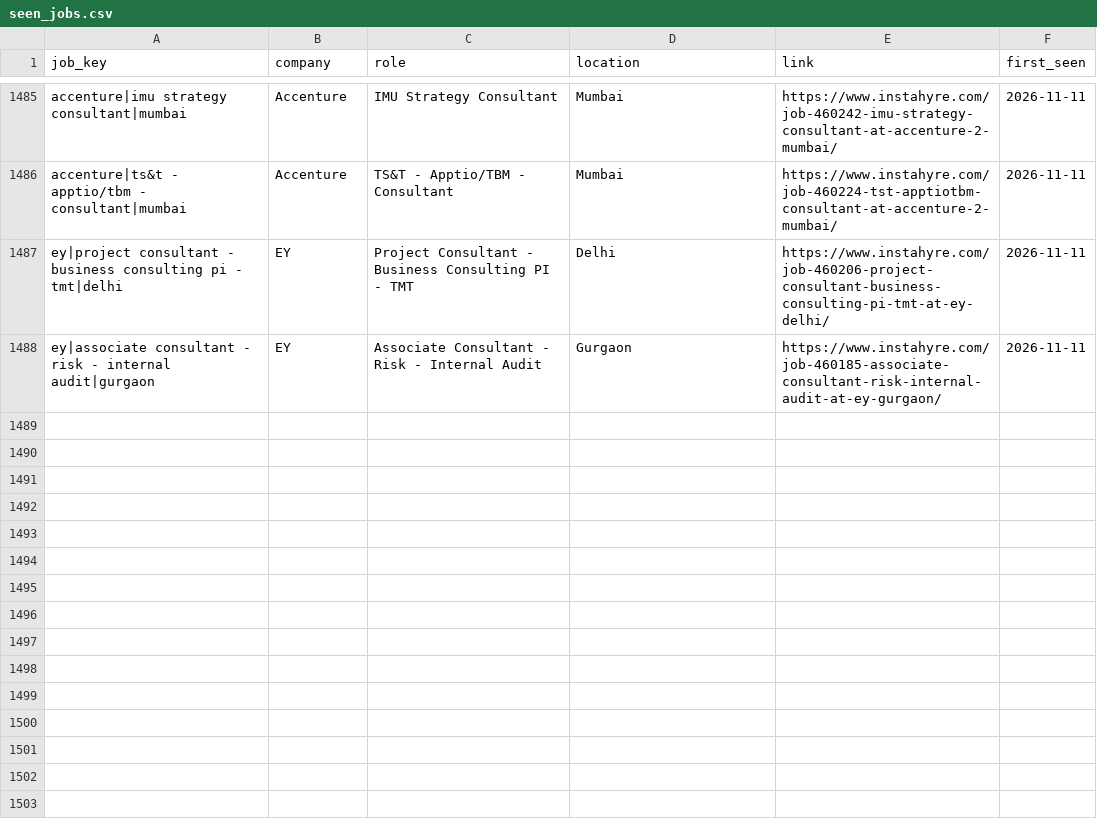
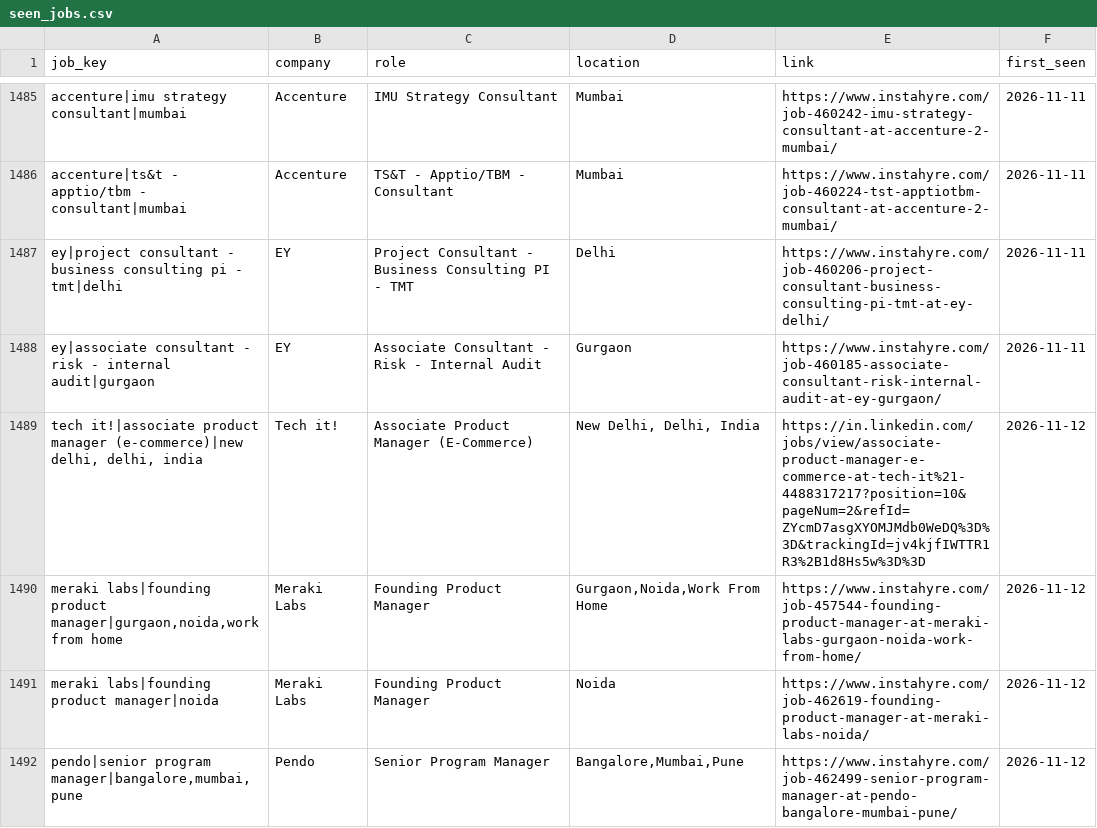
Before and after one commit to yamini1312singh/job-crawler, a CSV file: data/seen_jobs.csv, drawn as a sheet; only a part is shown, gaps mark what is left out; the diff names each change by its address in the sheet, - before the commit and + after, or states it on an @@ line.

```diff
--- a/data/seen_jobs.csv
+++ b/data/seen_jobs.csv
+row 1489: tech it!|associate product manager (e-commerce)|new delhi, delhi, india | Tech it! | Associate Product Manager (E-Commerce) | New Delhi, Delhi, India | https://in.linkedin.com/jobs/view/associate-product-manager-e-commerce-at-tech-it%21-4488317217?position=10&pageNum=2&refId=ZYcmD7asgXYOMJMdb0WeDQ%3D%3D&trackingId=jv4kjfIWTTR1R3%2B1d8Hs5w%3D%3D | 2026-11-12
+row 1490: meraki labs|founding product manager|gurgaon,noida,work from home | Meraki Labs | Founding Product Manager | Gurgaon,Noida,Work From Home | https://www.instahyre.com/job-457544-founding-product-manager-at-meraki-labs-gurgaon-noida-work-from-home/ | 2026-11-12
+row 1491: meraki labs|founding product manager|noida | Meraki Labs | Founding Product Manager | Noida | https://www.instahyre.com/job-462619-founding-product-manager-at-meraki-labs-noida/ | 2026-11-12
+row 1492: pendo|senior program manager|bangalore,mumbai,pune | Pendo | Senior Program Manager | Bangalore,Mumbai,Pune | https://www.instahyre.com/job-462499-senior-program-manager-at-pendo-bangalore-mumbai-pune/ | 2026-11-12
```
Also changed, not shown: data/jobs.csv, data/raw_jobs.csv.
